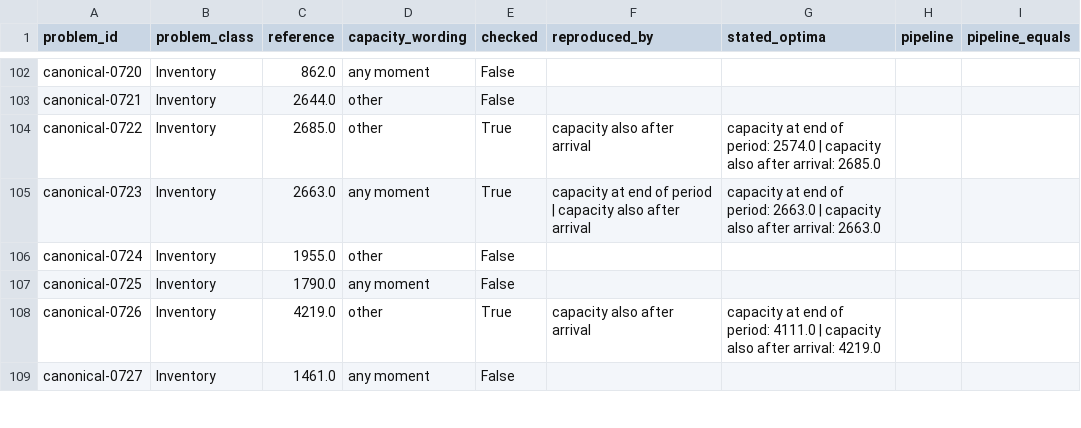
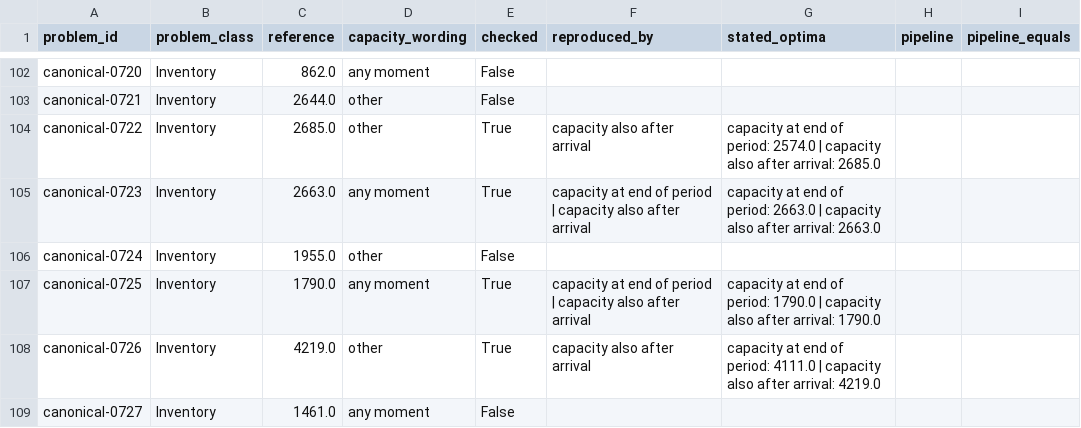
Before and after one commit to mushi0541/verified-optimization-agents, a CSV file: results/reference_check/references.csv, drawn as a sheet; only a part is shown, gaps mark what is left out; the diff covers the shown part only.

Commit message:
Read more lead-time wordings and keep the summary's key order fixed
Lead times worded as 'lag of N', 'requires N days to', 'transit time of N',
'port calls' and 'available in the subsequent week' are read. by_reading uses
a tuple, so summary.json rebuilds byte for byte. Inventory: 125 checked,
122 reproduced, all with capacity also after arrival.

```diff
--- a/results/reference_check/references.csv
+++ b/results/reference_check/references.csv
@@ -106,3 +106,3 @@ canonical-0723,Inventory,2663.0,any moment,True,capacity at end of period | capa
 canonical-0724,Inventory,1955.0,other,False,,,,
-canonical-0725,Inventory,1790.0,any moment,False,,,,
+canonical-0725,Inventory,1790.0,any moment,True,capacity at end of period | capacity also after arrival,capacity at end of period: 1790.0 | capacity also after arrival: 1790.0,,
 canonical-0726,Inventory,4219.0,other,True,capacity also after arrival,capacity at end of period: 4111.0 | capacity also after arrival: 4219.0,,
```
Also changed, not shown: 44 edited cells elsewhere in this file, 4 other files.
